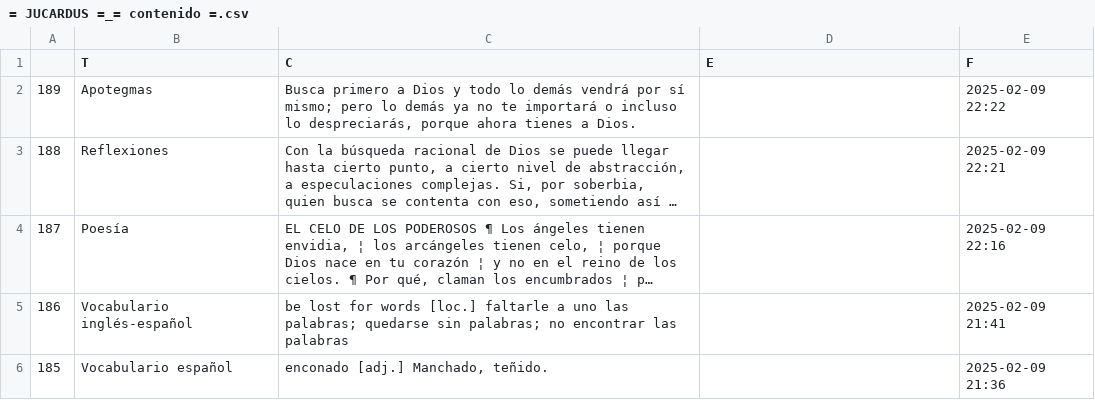
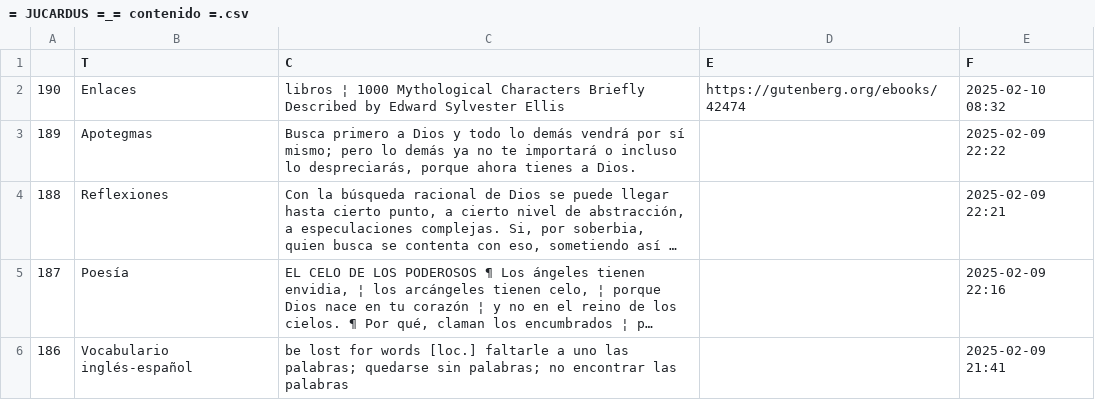
Before and after one commit to jucardus/jucardus.github.io, a CSV file: = JUCARDUS =_= contenido =.csv, drawn as a sheet; only a part is shown; the shorter side is filled out with more unchanged rows; long unchanged cells end in …; the diff names each change by its address in the sheet, - before the commit and + after, or states it on an @@ line.

Commit message:
Add files via upload

```diff
--- a/= JUCARDUS =_= contenido =.csv
+++ b/= JUCARDUS =_= contenido =.csv
+row 2: 190 | Enlaces | libros ¦ 1000 Mythological Characters Briefly Described by Edward Sylvester Ellis | https://gutenberg.org/ebooks/42474 | 2025-02-10 08:32
```
